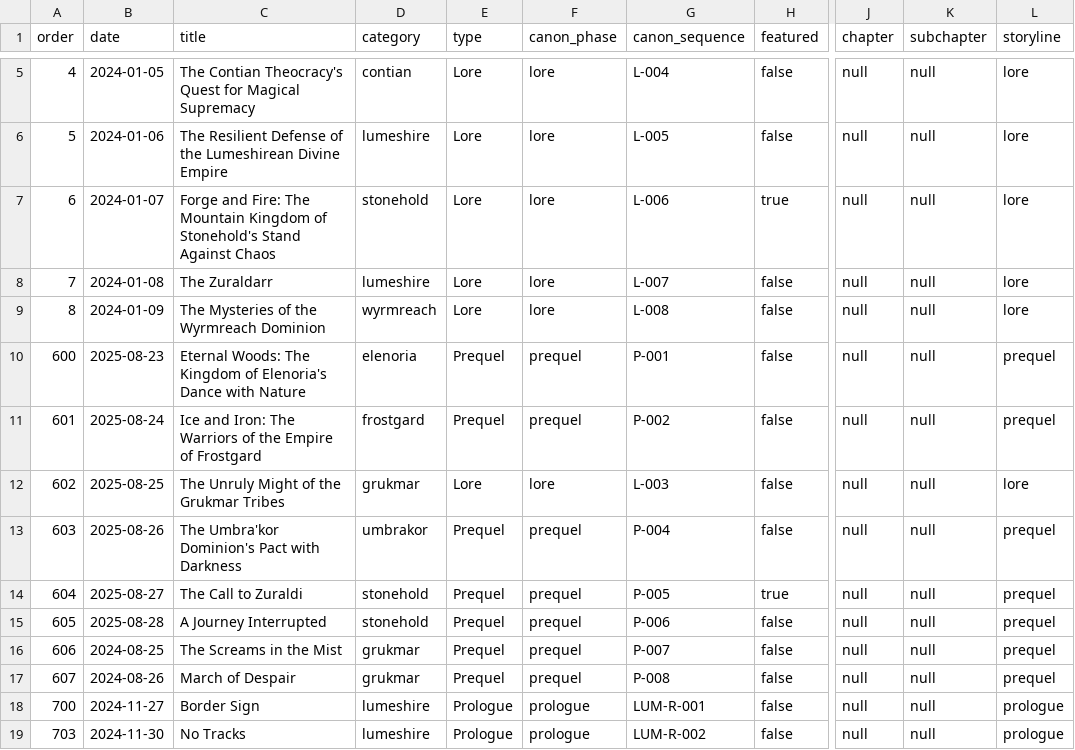
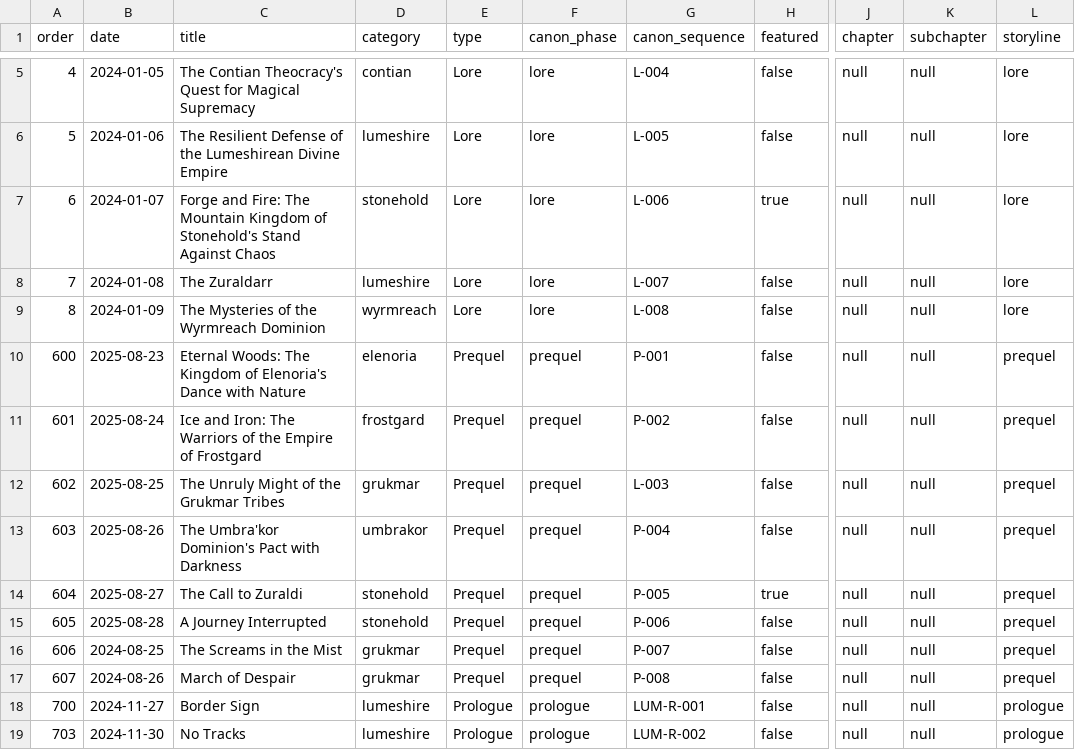
Before and after one commit to danielsobrado/drusniel, a CSV file: reports/en_posts.csv, drawn as a sheet; only a part is shown, gaps mark what is left out; the diff names each change by its address in the sheet, - before the commit and + after, or states it on an @@ line.

```diff
--- a/reports/en_posts.csv
+++ b/reports/en_posts.csv
-E12 (type): Lore
+E12 (type): Prequel
-F12 (canon_phase): lore
+F12 (canon_phase): prequel
-L12 (storyline): lore
+L12 (storyline): prequel
```
Also changed, not shown: reports/es_posts.csv, 12 other files.
